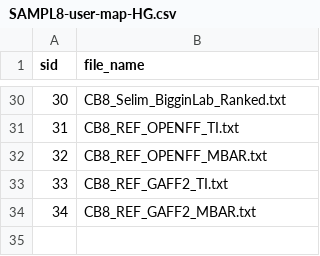
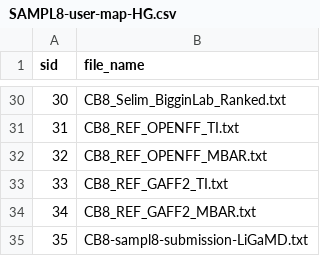
Before and after one commit to samplchallenges/SAMPL8, a CSV file: host_guest/Analysis/SAMPL8-user-map-HG.csv, drawn as a sheet; only a part is shown, gaps mark what is left out.

Commit message:
Add Miao submission which was late due to miscommunication

```diff
--- a/host_guest/Analysis/SAMPL8-user-map-HG.csv
+++ b/host_guest/Analysis/SAMPL8-user-map-HG.csv
@@ -34 +34,2 @@ sid,file_name
 34,CB8_REF_GAFF2_MBAR.txt
+35,CB8-sampl8-submission-LiGaMD.txt
```
Also changed, not shown: 1 other file.
